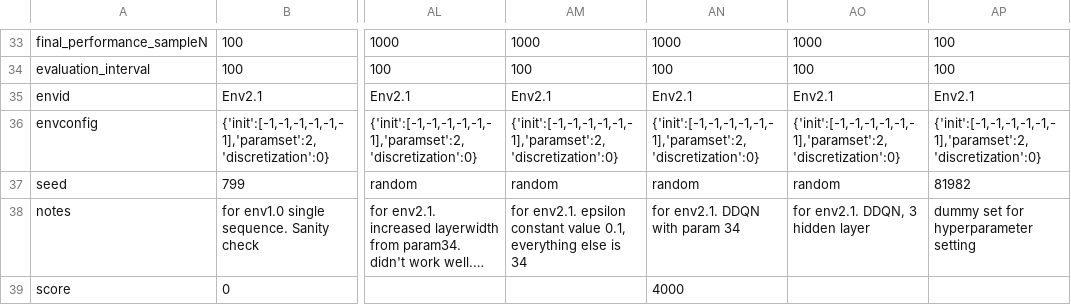
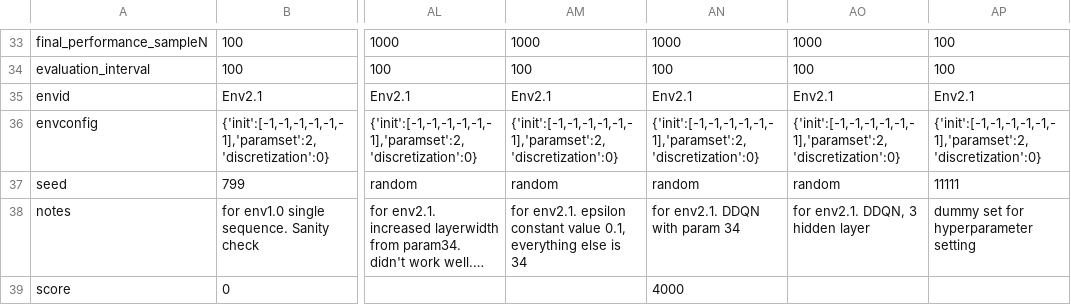
Before and after one commit to hyunseoky9/Hatchery-operation, a CSV file: hyperparamsets/DRQN_hyperparameters.csv, drawn as a sheet; only a part is shown, gaps mark what is left out; long unchanged cells end in …; the diff names each change by its address in the sheet, - before the commit and + after, or states it on an @@ line.

```diff
--- a/hyperparamsets/DRQN_hyperparameters.csv
+++ b/hyperparamsets/DRQN_hyperparameters.csv
-AP37: 81982
+AP37: 11111
```
Also changed, not shown: hyperparamsets/env2.x DQNbests.csv, 17 other files.
